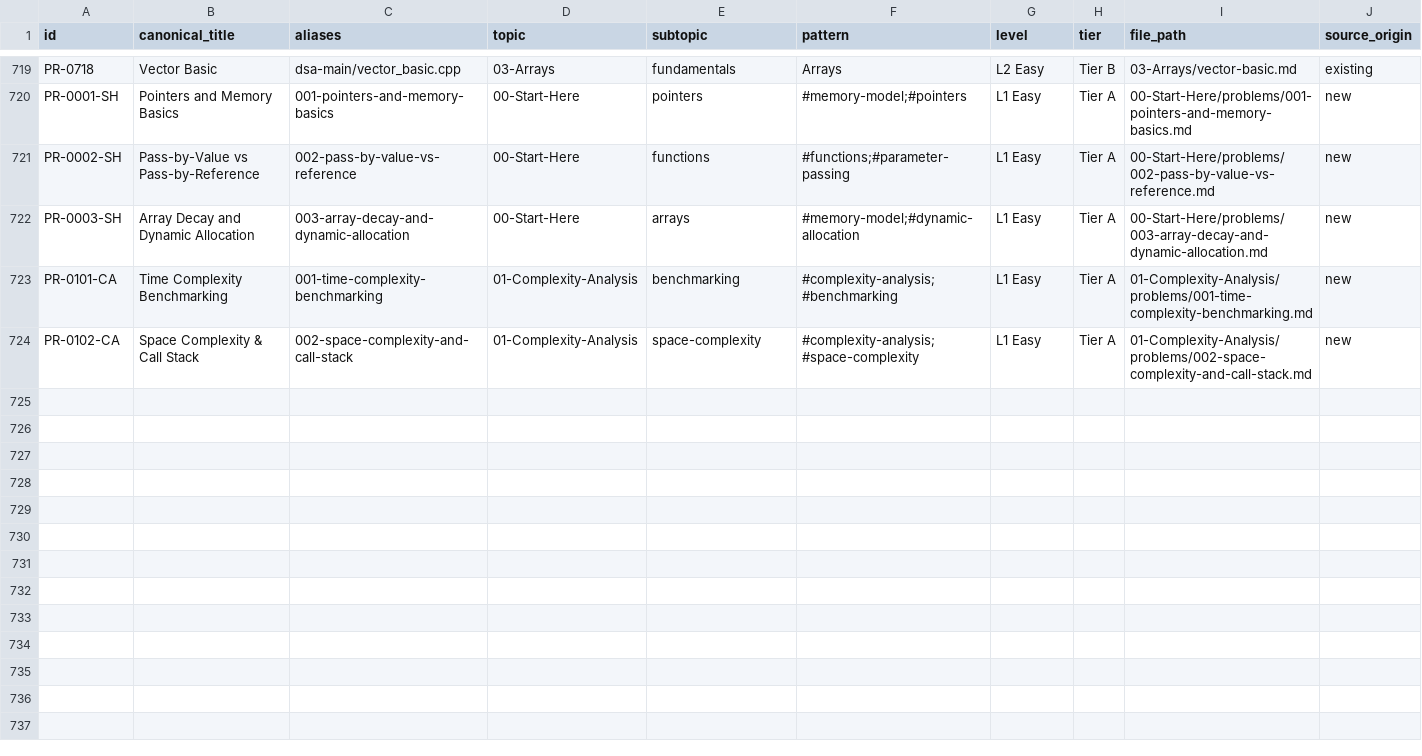
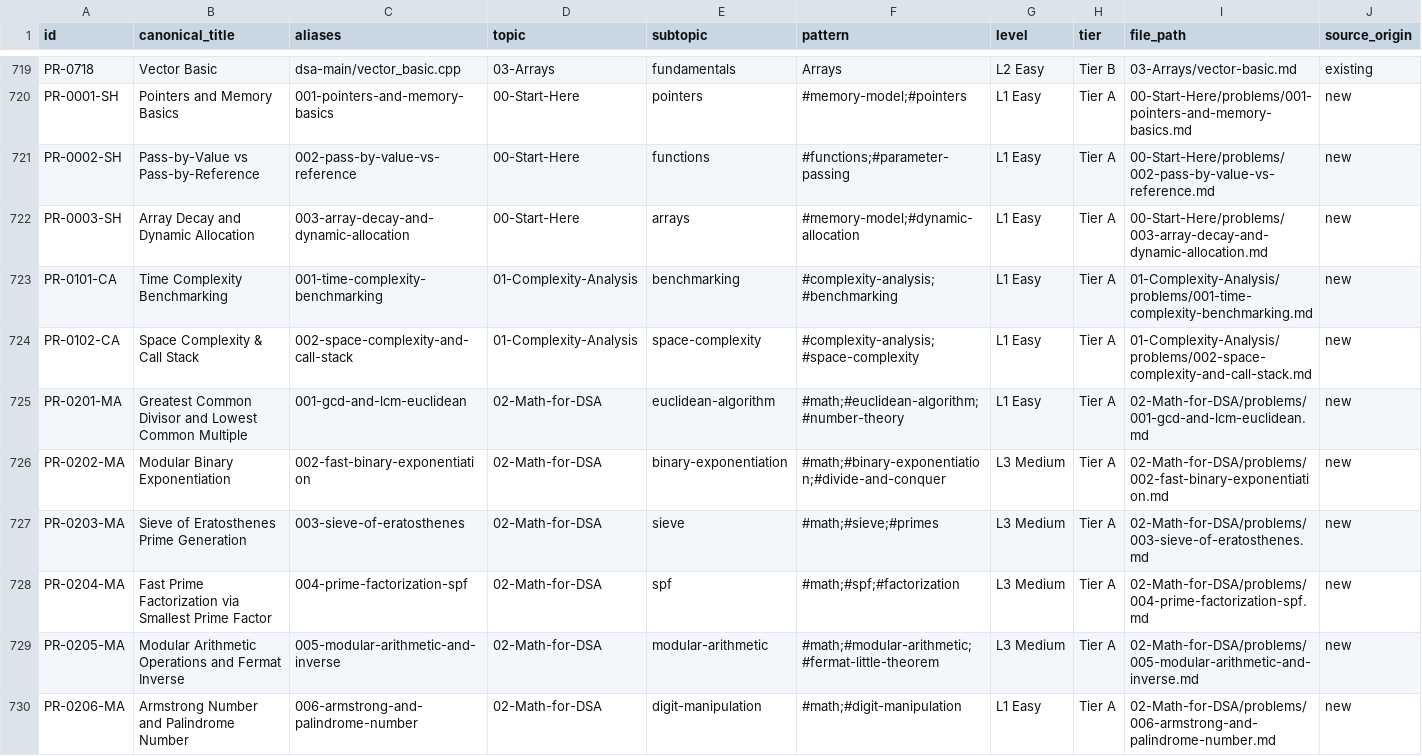
Before and after one commit to Raviranjan010/Complete_DSA_from_basic, a CSV file: _meta/PROBLEM_REGISTRY.csv, drawn as a sheet; only a part is shown, gaps mark what is left out; rows hold the shown columns only; the diff names each change by its address in the sheet, - before the commit and + after, or states it on an @@ line.

Commit message:
feat(02-Math-for-DSA): upgrade topic hub README, complete 6 Tier A flagship problems with C++17, Python3, and Java17 solutions, and fill curriculum gaps (Sieve, SPF, Modular Inverse)

```diff
--- a/_meta/PROBLEM_REGISTRY.csv
+++ b/_meta/PROBLEM_REGISTRY.csv
+row 725: PR-0201-MA | Greatest Common Divisor and Lowest Common Multiple | 001-gcd-and-lcm-euclidean | 02-Math-for-DSA | euclidean-algorithm | #math;#euclidean-algorithm;#number-theory | L1 Easy | Tier A | 02-Math-for-DSA/problems/001-gcd-and-lcm-euclidean.md | new
+row 726: PR-0202-MA | Modular Binary Exponentiation | 002-fast-binary-exponentiation | 02-Math-for-DSA | binary-exponentiation | #math;#binary-exponentiation;#divide-and-conquer | L3 Medium | Tier A | 02-Math-for-DSA/problems/002-fast-binary-exponentiation.md | new
+row 727: PR-0203-MA | Sieve of Eratosthenes Prime Generation | 003-sieve-of-eratosthenes | 02-Math-for-DSA | sieve | #math;#sieve;#primes | L3 Medium | Tier A | 02-Math-for-DSA/problems/003-sieve-of-eratosthenes.md | new
+row 728: PR-0204-MA | Fast Prime Factorization via Smallest Prime Factor | 004-prime-factorization-spf | 02-Math-for-DSA | spf | #math;#spf;#factorization | L3 Medium | Tier A | 02-Math-for-DSA/problems/004-prime-factorization-spf.md | new
+row 729: PR-0205-MA | Modular Arithmetic Operations and Fermat Inverse | 005-modular-arithmetic-and-inverse | 02-Math-for-DSA | modular-arithmetic | #math;#modular-arithmetic;#fermat-little-theorem | L3 Medium | Tier A | 02-Math-for-DSA/problems/005-modular-arithmetic-and-inverse.md | new
+row 730: PR-0206-MA | Armstrong Number and Palindrome Number | 006-armstrong-and-palindrome-number | 02-Math-for-DSA | digit-manipulation | #math;#digit-manipulation | L1 Easy | Tier A | 02-Math-for-DSA/problems/006-armstrong-and-palindrome-number.md | new
```
Also changed, not shown: _meta/MERGE_LEDGER.csv, 31 other files.
